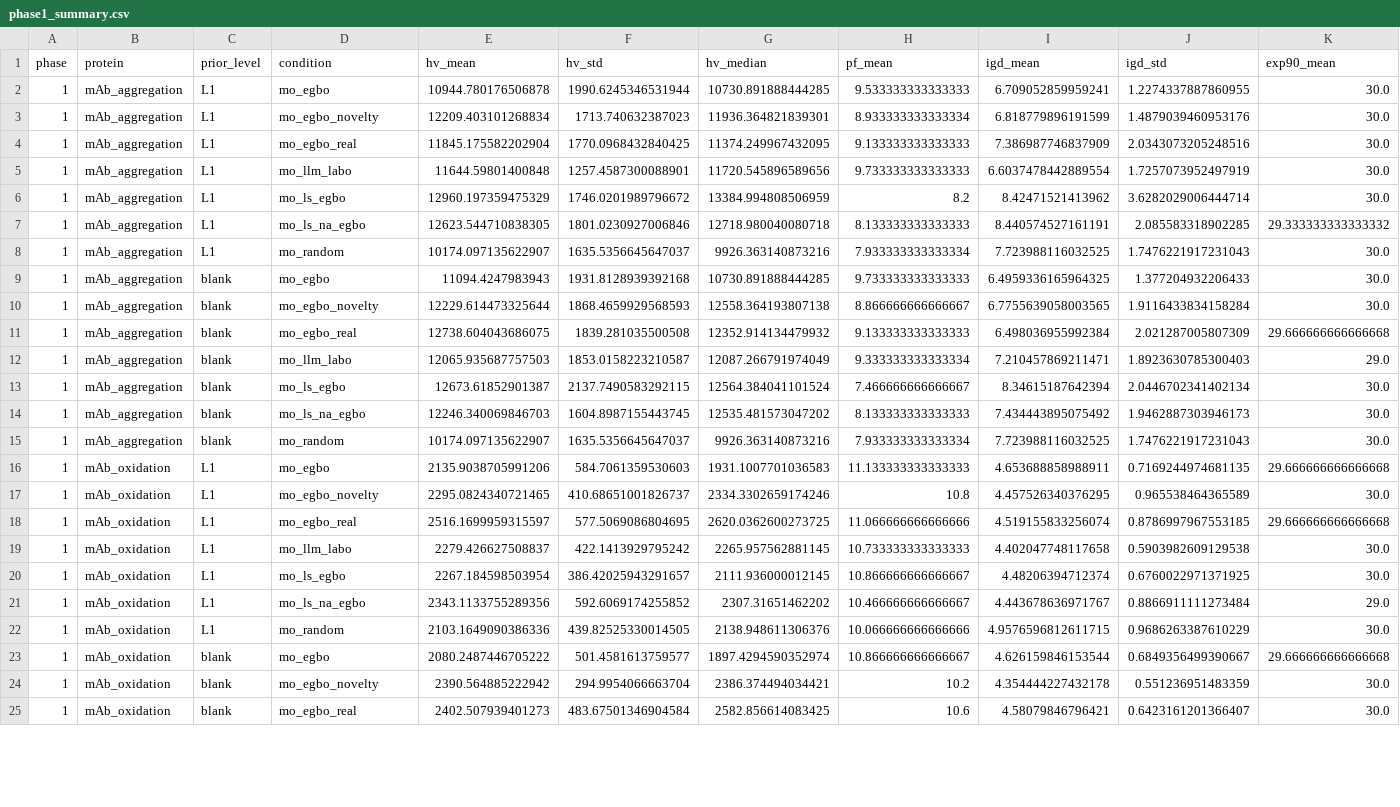
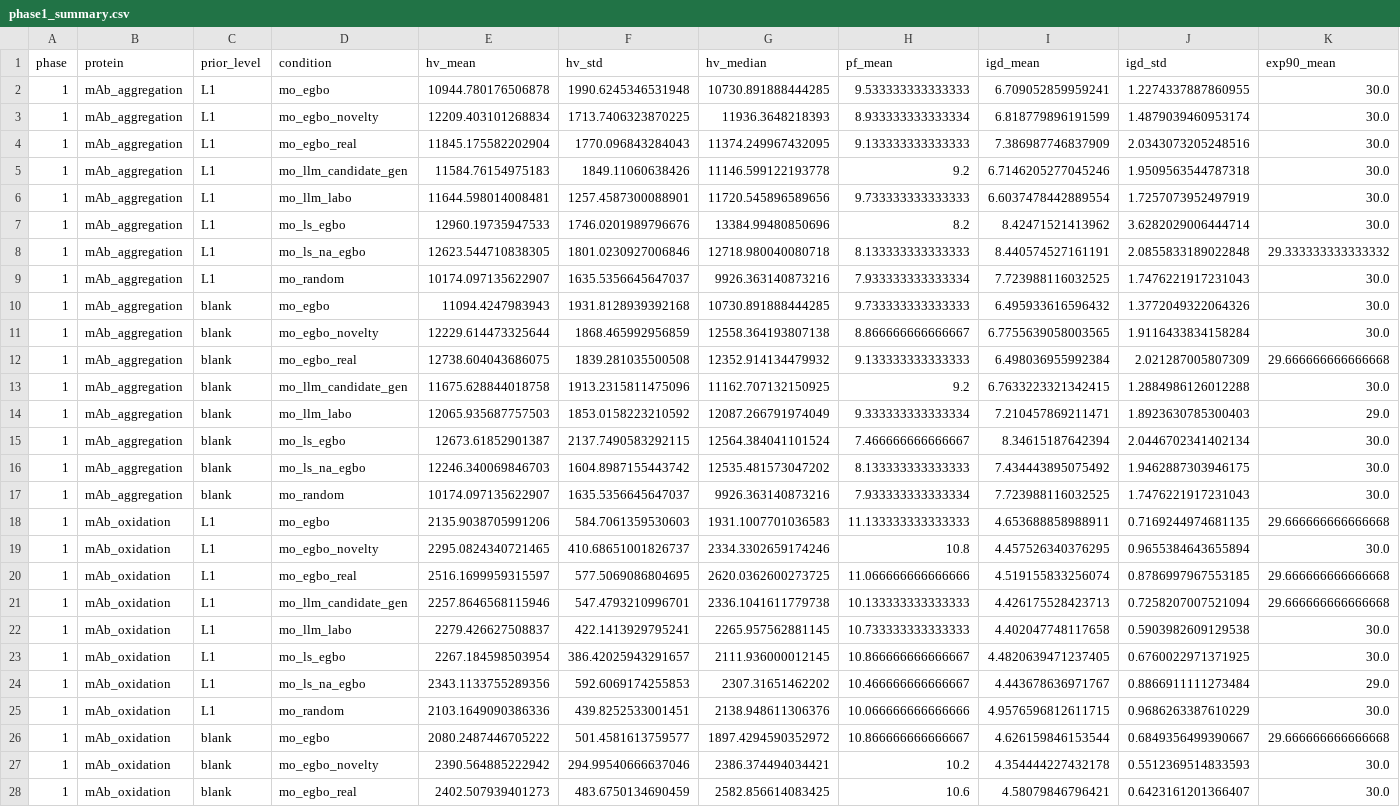
Before and after one commit to nmnum/llm_af_evo, a CSV file: results/benchmark_phase1/phase1_summary.csv, drawn as a sheet; only a part is shown; addresses are those after the commit; rows hold the shown columns only; the diff covers the shown part only; the diff names each change by its address in the sheet, - before the commit and + after, or states it on an @@ line.

Commit message:
Update benchmark results: Phase 2 mAb_oxidation complete, mo_ucb_warmstart in progress for Phase 1/2

```diff
--- a/results/benchmark_phase1/phase1_summary.csv
+++ b/results/benchmark_phase1/phase1_summary.csv
-F2 (hv_std): 1990.6245346531944
+F2 (hv_std): 1990.6245346531948
-F3 (hv_std): 1713.740632387023
+F3 (hv_std): 1713.7406323870225
-G3 (hv_median): 11936.364821839301
+G3 (hv_median): 11936.3648218393
-J3 (igd_std): 1.4879039460953176
+J3 (igd_std): 1.4879039460953174
-F4 (hv_std): 1770.0968432840425
+F4 (hv_std): 1770.096843284043
+row 5: 1 | mAb_aggregation | L1 | mo_llm_candidate_gen | 11584.76154975183 | 1849.11060638426 | 11146.599122193778 | 9.2 | 6.7146205277045246 | 1.9509563544787318 | 30.0
-E6 (hv_mean): 11644.59801400848
+E6 (hv_mean): 11644.598014008481
-E7 (hv_mean): 12960.197359475329
+E7 (hv_mean): 12960.19735947533
-F7 (hv_std): 1746.0201989796672
+F7 (hv_std): 1746.0201989796676
-G7 (hv_median): 13384.994808506959
+G7 (hv_median): 13384.99480850696
-J8 (igd_std): 2.085583318902285
+J8 (igd_std): 2.0855833189022848
-I10 (igd_mean): 6.4959336165964325
+I10 (igd_mean): 6.495933616596432
-J10 (igd_std): 1.377204932206433
+J10 (igd_std): 1.3772049322064326
-F11 (hv_std): 1868.4659929568593
+F11 (hv_std): 1868.465992956859
+row 13: 1 | mAb_aggregation | blank | mo_llm_candidate_gen | 11675.628844018758 | 1913.2315811475096 | 11162.707132150925 | 9.2 | 6.7633223321342415 | 1.2884986126012288 | 30.0
-F14 (hv_std): 1853.0158223210587
+F14 (hv_std): 1853.0158223210592
-F16 (hv_std): 1604.8987155443745
+F16 (hv_std): 1604.8987155443742
-J16 (igd_std): 1.9462887303946173
+J16 (igd_std): 1.9462887303946175
-J19 (igd_std): 0.965538464365589
+J19 (igd_std): 0.9655384643655894
+row 21: 1 | mAb_oxidation | L1 | mo_llm_candidate_gen | 2257.8646568115946 | 547.4793210996701 | 2336.1041611779738 | 10.133333333333333 | 4.426175528423713 | 0.7258207007521094 | 29.666666666666668
-F22 (hv_std): 422.1413929795242
+F22 (hv_std): 422.1413929795241
-I23 (igd_mean): 4.48206394712374
+I23 (igd_mean): 4.4820639471237405
-F24 (hv_std): 592.6069174255852
+F24 (hv_std): 592.6069174255853
-F25 (hv_std): 439.82525330014505
+F25 (hv_std): 439.8252533001451
-G26 (hv_median): 1897.4294590352974
+G26 (hv_median): 1897.4294590352972
-F27 (hv_std): 294.9954066663704
+F27 (hv_std): 294.99540666637046
-J27 (igd_std): 0.551236951483359
+J27 (igd_std): 0.5512369514833593
-F28 (hv_std): 483.67501346904584
+F28 (hv_std): 483.6750134690459
```
Also changed, not shown: 1 added row and 6 edited cells elsewhere in this file, results/benchmark_phase1/phase1_stats_vs_egbo_novelty.csv, results/benchmark_phase2/phase2_stats_vs_egbo_novelty.csv, 5 other files.
